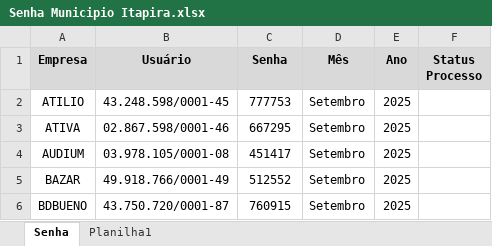
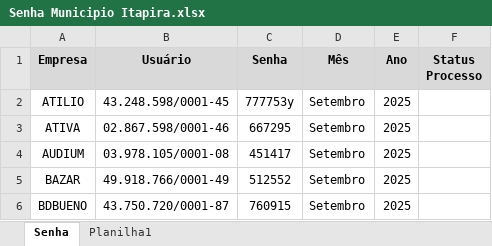
Before and after one commit to Brunobosso98/Resolve-Captcha, an Excel workbook: Senha Municipio Itapira.xlsx, sheet Senha, drawn as a sheet; only a part is shown; values as stored, in another font and other column widths than the file's, no borders; charts and pictures and conditional formats not drawn; the diff names each change by its address in the sheet, - before the commit and + after, or states it on an @@ line.

Commit message:
atualizando status no excel quando as credenciais estiverem erradas

```diff
--- a/Senha Municipio Itapira.xlsx (sheet Senha)
+++ b/Senha Municipio Itapira.xlsx (sheet Senha)
-C2 (Senha): 777753
+C2 (Senha): 777753y
```
Also changed, not shown: 4 other files.
